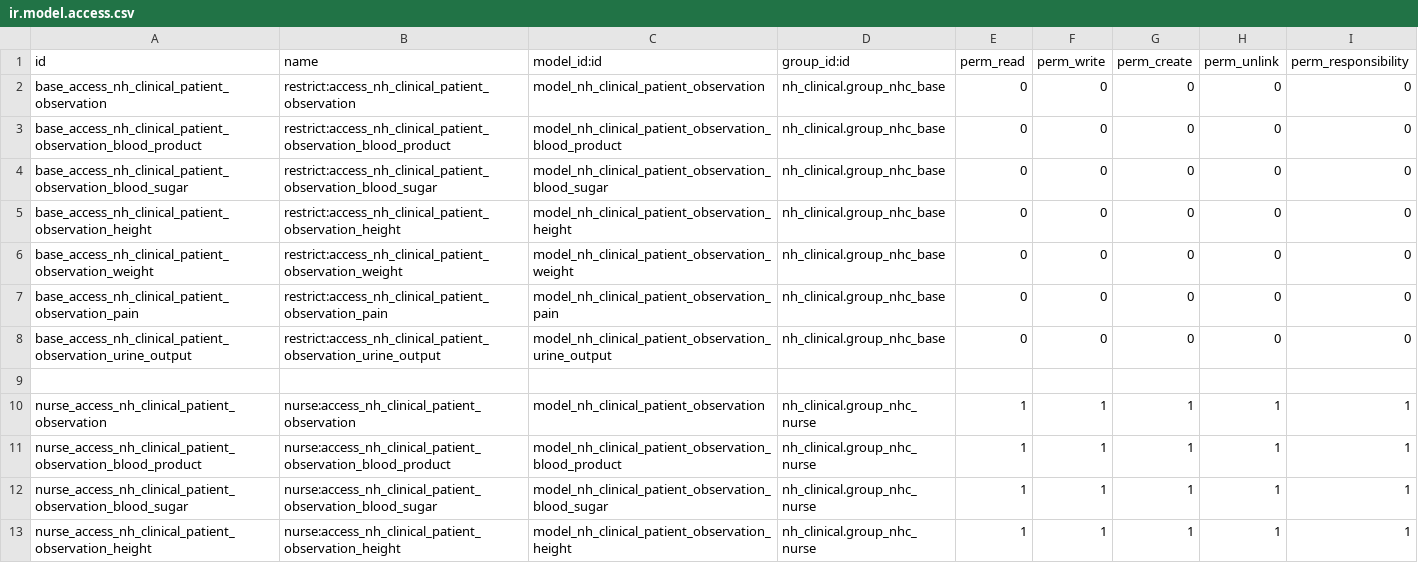
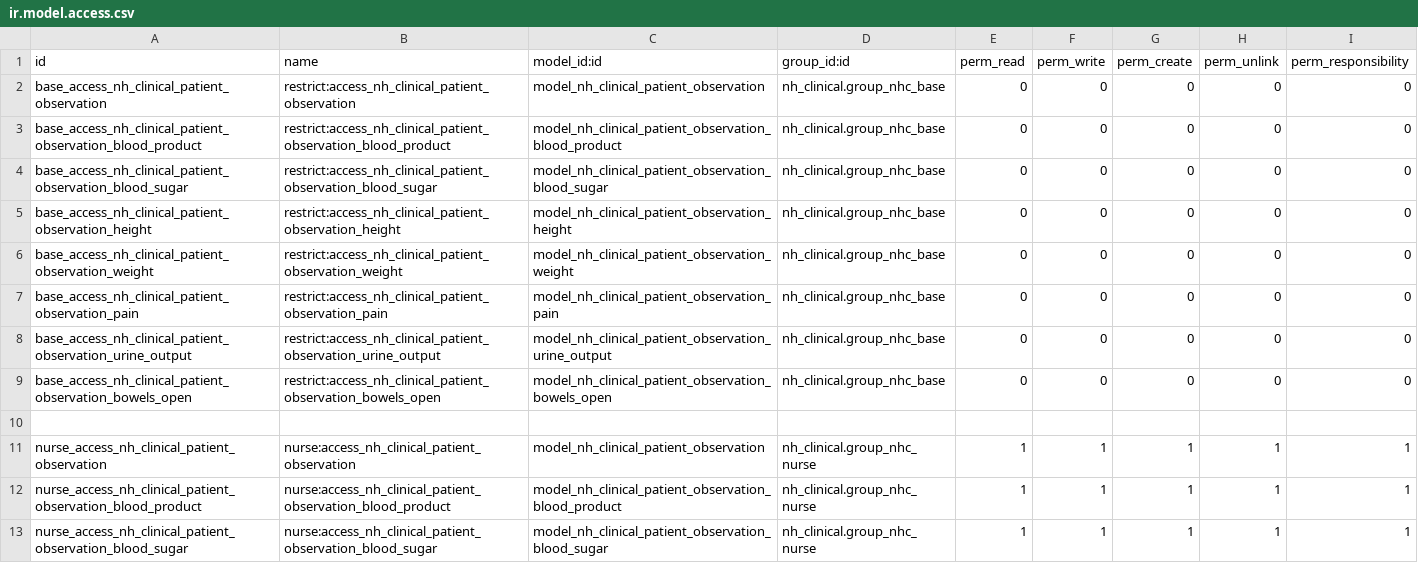
Before and after one commit to openeobs/openeobs, a CSV file: nh_observations/security/obs/ir.model.access.csv, drawn as a sheet; only a part is shown; the shorter side is filled out with more unchanged rows; the diff covers the shown part only; the diff names each change by its address in the sheet, - before the commit and + after, or states it on an @@ line.

Commit message:
[IMP][WI-685] Bowels Open Flag

```diff
--- a/nh_observations/security/obs/ir.model.access.csv
+++ b/nh_observations/security/obs/ir.model.access.csv
+row 9: base_access_nh_clinical_patient_observation_bowels_open | restrict:access_nh_clinical_patient_observation_bowels_open | model_nh_clinical_patient_observation_bowels_open | nh_clinical.group_nhc_base | 0 | 0 | 0 | 0 | 0
```
Also changed, not shown: 9 added rows elsewhere in this file, 1 other file.
